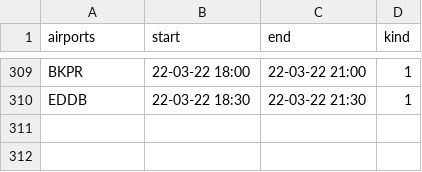
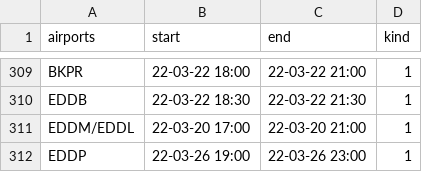
Before and after one commit to MatisseBE/VATSIMeventHISTORY, a CSV file: data.csv, drawn as a sheet; only a part is shown, gaps mark what is left out; the diff names each change by its address in the sheet, - before the commit and + after, or states it on an @@ line.

Commit message:
committing files

```diff
--- a/data.csv
+++ b/data.csv
+row 311: EDDM/EDDL | 22-03-20 17:00 | 22-03-20 21:00 | 1
+row 312: EDDP | 22-03-26 19:00 | 22-03-26 23:00 | 1
```
